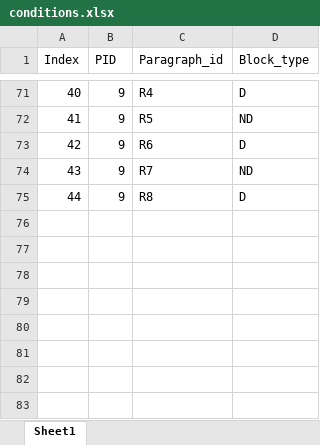
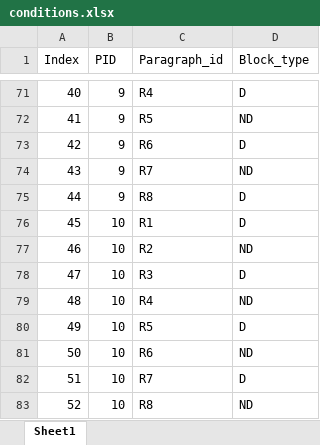
Before and after one commit to ovi-lab/EEG_reading_task, an Excel workbook: psychopy_experiment/conditions/conditions.xlsx, sheet Sheet1, drawn as a sheet; only a part is shown, gaps mark what is left out; values as stored, in another font and other column widths than the file's, no borders; the diff names each change by its address in the sheet, - before the commit and + after, or states it on an @@ line.

```diff
--- a/psychopy_experiment/conditions/conditions.xlsx (sheet Sheet1)
+++ b/psychopy_experiment/conditions/conditions.xlsx (sheet Sheet1)
+row 76: 45 | 10 | R1 | D
+row 77: 46 | 10 | R2 | ND
+row 78: 47 | 10 | R3 | D
+row 79: 48 | 10 | R4 | ND
+row 80: 49 | 10 | R5 | D
+row 81: 50 | 10 | R6 | ND
+row 82: 51 | 10 | R7 | D
+row 83: 52 | 10 | R8 | ND
```
Also changed, not shown: 4 other files.
